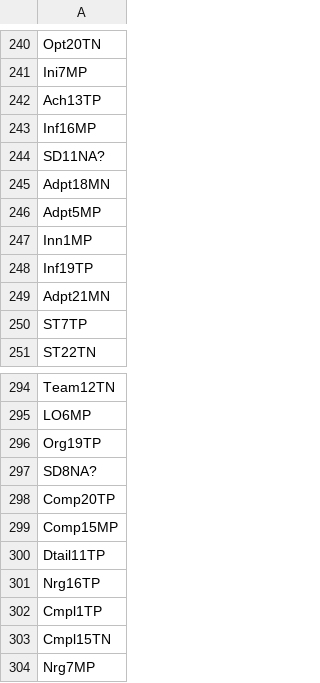
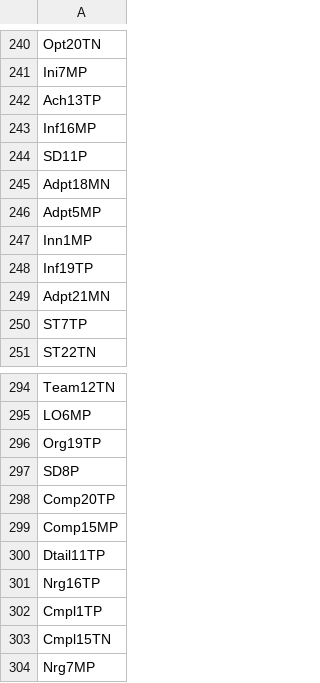
Before and after one commit to MontclairML/HierarchicalCFA, a CSV file: Item_codes_Personality_only.csv, drawn as a sheet; only a part is shown, gaps mark what is left out; the diff covers the shown part only.

```diff
--- a/Item_codes_Personality_only.csv
+++ b/Item_codes_Personality_only.csv
@@ -243,3 +243,3 @@ Ach13TP
 Inf16MP
-SD11NA?
+SD11P
 Adpt18MN
@@ -296,3 +296,3 @@ LO6MP
 Org19TP
-SD8NA?
+SD8P
 Comp20TP
```
Also changed, not shown: 84 added rows and 9 edited cells elsewhere in this file, 1 other file.
